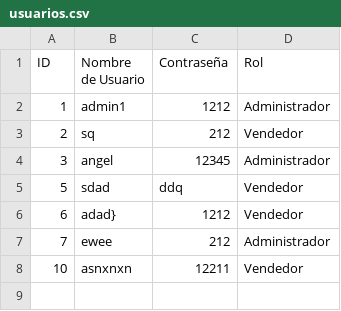
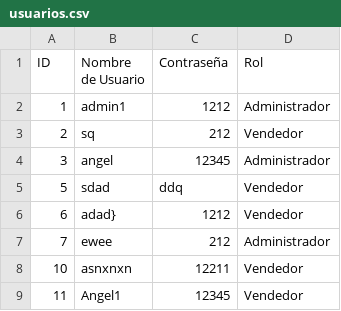
Before and after one commit to Ang3lRamos/proyectoInventario, a CSV file: usuarios.csv, drawn as a sheet; the diff names each change by its address in the sheet, - before the commit and + after, or states it on an @@ line.

```diff
--- a/usuarios.csv
+++ b/usuarios.csv
+row 9: 11 | Angel1 | 12345 | Vendedor
```
Also changed, not shown: 2 other files.
